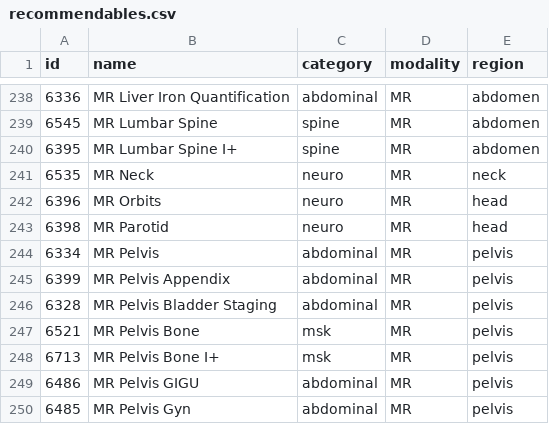
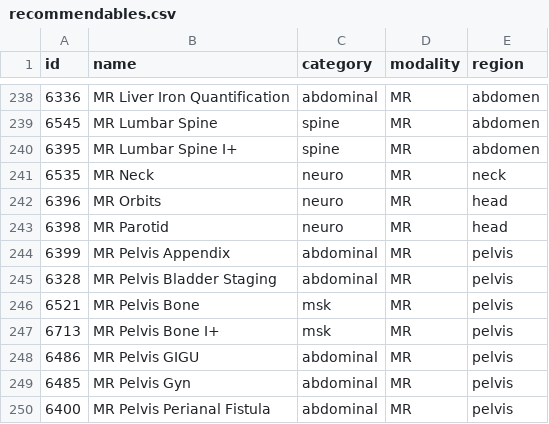
Before and after one commit to talkasab/fu_rec_helper, a CSV file: data/recommendables.csv, drawn as a sheet; only a part is shown, gaps mark what is left out; the shorter side is filled out with more unchanged rows; the diff names each change by its address in the sheet, - before the commit and + after, or states it on an @@ line.

```diff
--- a/data/recommendables.csv
+++ b/data/recommendables.csv
-row 244: 6334 | MR Pelvis | abdominal | MR | pelvis
```
Also changed, not shown: data/body_part_modality_laterality_recommendable.csv, data/report_code_info.csv, 4 other files.
